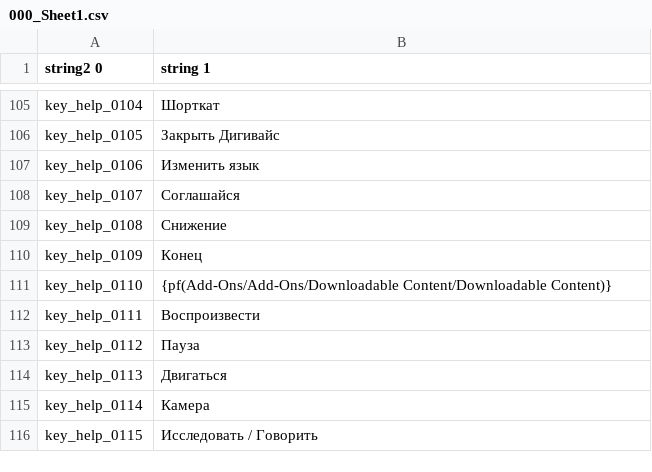
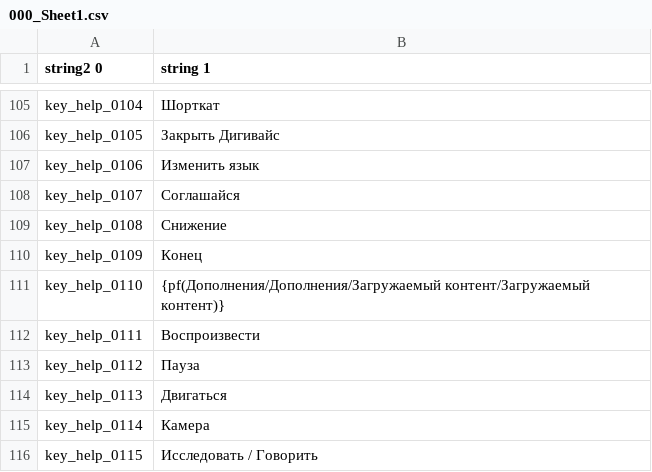
Before and after one commit to AceAsket/Digimon-Story-Time-Stranger-RU, a CSV file: csv/patch_text01/text/key_help_text.mbe/000_Sheet1.csv, drawn as a sheet; only a part is shown, gaps mark what is left out; the diff names each change by its address in the sheet, - before the commit and + after, or states it on an @@ line.

Commit message:
Fix key help label spacing

```diff
--- a/csv/patch_text01/text/key_help_text.mbe/000_Sheet1.csv
+++ b/csv/patch_text01/text/key_help_text.mbe/000_Sheet1.csv
-B111 (string 1): {pf(Add-Ons/Add-Ons/Downloadable Content/Downloadable Content)}
+B111 (string 1): {pf(Дополнения/Дополнения/Загружаемый контент/Загружаемый контент)}
```
Also changed, not shown: 6 other files.
